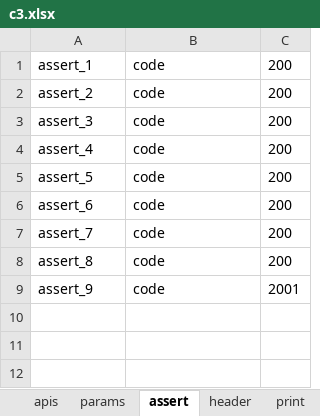
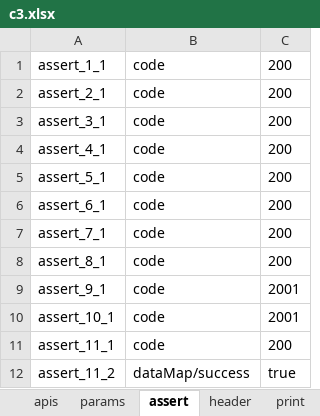
Before and after one commit to malakaw/testHX, an Excel workbook: case/c3/c3.xlsx, sheet assert, drawn as a sheet; values as stored, in another font and other column widths than the file's, no borders; the diff names each change by its address in the sheet, - before the commit and + after, or states it on an @@ line.

```diff
--- a/case/c3/c3.xlsx (sheet assert)
+++ b/case/c3/c3.xlsx (sheet assert)
-A1: assert_1
+A1: assert_1_1
-A2: assert_2
+A2: assert_2_1
-A3: assert_3
+A3: assert_3_1
-A4: assert_4
+A4: assert_4_1
-A5: assert_5
+A5: assert_5_1
-A6: assert_6
+A6: assert_6_1
-A7: assert_7
+A7: assert_7_1
-A8: assert_8
+A8: assert_8_1
-A9: assert_9
+A9: assert_9_1
+row 10: assert_10_1 | code | 2001
+row 11: assert_11_1 | code | 200
+row 12: assert_11_2 | dataMap/success | true
```
Also changed, not shown: sheet apis, sheet params, 6 other files.
